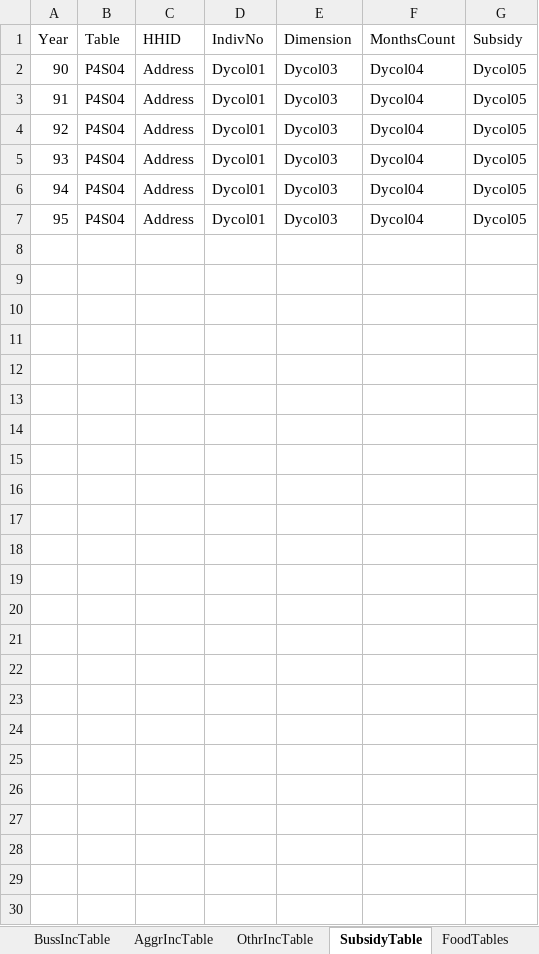
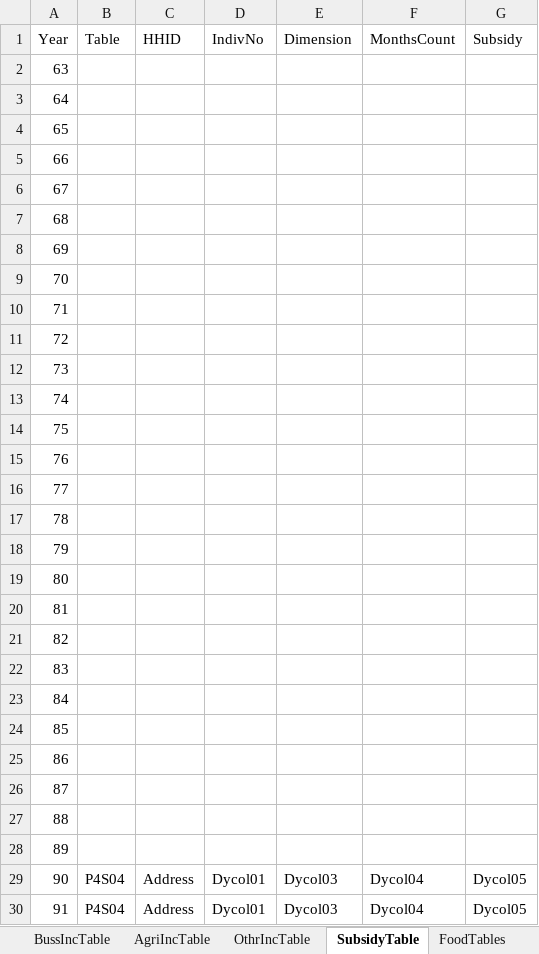
Before and after one commit to IPRCIRI/IRHEIS, an Excel workbook: Data/MetaData.xlsx, sheet SubsidyTable, drawn as a sheet; only a part is shown; the shorter side is filled out with more unchanged rows; values as stored, in another font and other column widths than the file's, no borders; the diff names each change by its address in the sheet, - before the commit and + after, or states it on an @@ line.

```diff
--- a/Data/MetaData.xlsx (sheet SubsidyTable)
+++ b/Data/MetaData.xlsx (sheet SubsidyTable)
-sheet tab: AggrIncTable
+sheet tab: AgriIncTable
+row 2: 63
+row 3: 64
+row 4: 65
+row 5: 66
+row 6: 67
+row 7: 68
+row 8: 69
+row 9: 70
+row 10: 71
+row 11: 72
+row 12: 73
+row 13: 74
+row 14: 75
+row 15: 76
+row 16: 77
+row 17: 78
+row 18: 79
+row 19: 80
+row 20: 81
+row 21: 82
+row 22: 83
+row 23: 84
+row 24: 85
+row 25: 86
+row 26: 87
+row 27: 88
+row 28: 89
```
Also changed, not shown: sheet AgriIncTable, sheet BussIncTable, 7 other files.
